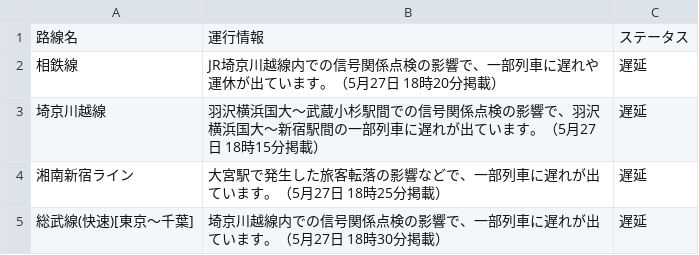
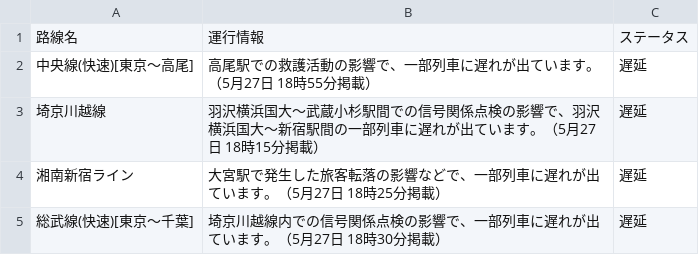
Before and after one commit to TakaoSenrioka/TrainViewHazama, a CSV file: public/result.csv, drawn as a sheet; removed rows and columns are numbered as before the commit, all else as after; the diff names each change by its address in the sheet, - before the commit and + after, or states it on an @@ line.

Commit message:
Auto update CSV files

```diff
--- a/public/result.csv
+++ b/public/result.csv
-row 2: 相鉄線 | JR埼京川越線内での信号関係点検の影響で、一部列車に遅れや運休が出ています。（5月27日 18時20分掲載） | 遅延
+row 2: 中央線(快速)[東京〜高尾] | 高尾駅での救護活動の影響で、一部列車に遅れが出ています。（5月27日 18時55分掲載） | 遅延
```
